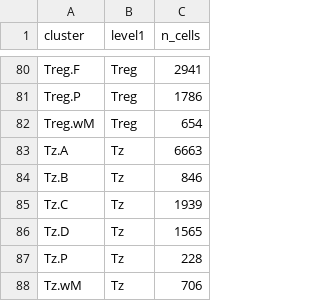
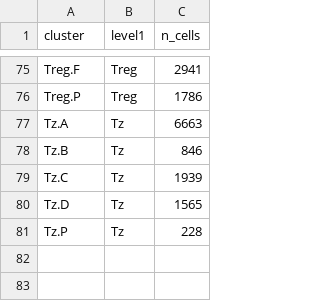
Before and after one commit to AgueroZZ/immgenT-GP-analysis, a CSV file: output/Figure4/4b_column_cells.csv, drawn as a sheet; only a part is shown, gaps mark what is left out; the diff covers the shown part only.

```diff
--- a/output/Figure4/4b_column_cells.csv
+++ b/output/Figure4/4b_column_cells.csv
@@ -81,3 +76,2 @@
 "Treg.P","Treg",1786
-"Treg.wM","Treg",654
 "Tz.A","Tz",6663
@@ -87,2 +81 @@
 "Tz.P","Tz",228
-"Tz.wM","Tz",706
```
Also changed, not shown: 5 removed rows elsewhere in this file, 6 other files.
